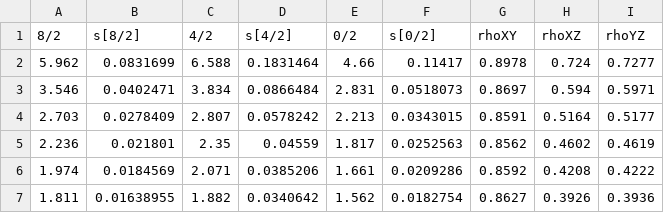
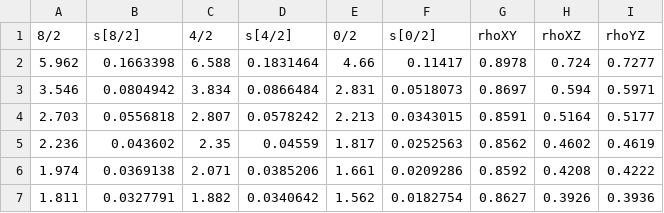
Before and after one commit to pvermees/IsoplotR, a CSV file: IsoplotR.Rcheck/IsoplotR/ThU1.csv, drawn as a sheet.

Commit message:
Started Th-U integration with IsoplotRgui

```diff
--- a/IsoplotR.Rcheck/IsoplotR/ThU1.csv
+++ b/IsoplotR.Rcheck/IsoplotR/ThU1.csv
@@ -1,7 +1,7 @@
 8/2,s[8/2],4/2,s[4/2],0/2,s[0/2],rhoXY,rhoXZ,rhoYZ
-5.962,0.0831699,6.588,0.1831464,4.66,0.11417,0.8978,0.724,0.7277
-3.546,0.0402471,3.834,0.0866484,2.831,0.0518073,0.8697,0.594,0.5971
-2.703,0.0278409,2.807,0.0578242,2.213,0.0343015,0.8591,0.5164,0.5177
-2.236,0.021801,2.35,0.04559,1.817,0.0252563,0.8562,0.4602,0.4619
-1.974,0.0184569,2.071,0.0385206,1.661,0.0209286,0.8592,0.4208,0.4222
-1.811,0.01638955,1.882,0.0340642,1.562,0.0182754,0.8627,0.3926,0.3936
+5.962,0.1663398,6.588,0.1831464,4.66,0.11417,0.8978,0.724,0.7277
+3.546,0.0804942,3.834,0.0866484,2.831,0.0518073,0.8697,0.594,0.5971
+2.703,0.0556818,2.807,0.0578242,2.213,0.0343015,0.8591,0.5164,0.5177
+2.236,0.043602,2.35,0.04559,1.817,0.0252563,0.8562,0.4602,0.4619
+1.974,0.0369138,2.071,0.0385206,1.661,0.0209286,0.8592,0.4208,0.4222
+1.811,0.0327791,1.882,0.0340642,1.562,0.0182754,0.8627,0.3926,0.3936
```
Also changed, not shown: inst/ThU1.csv, 37 other files.
